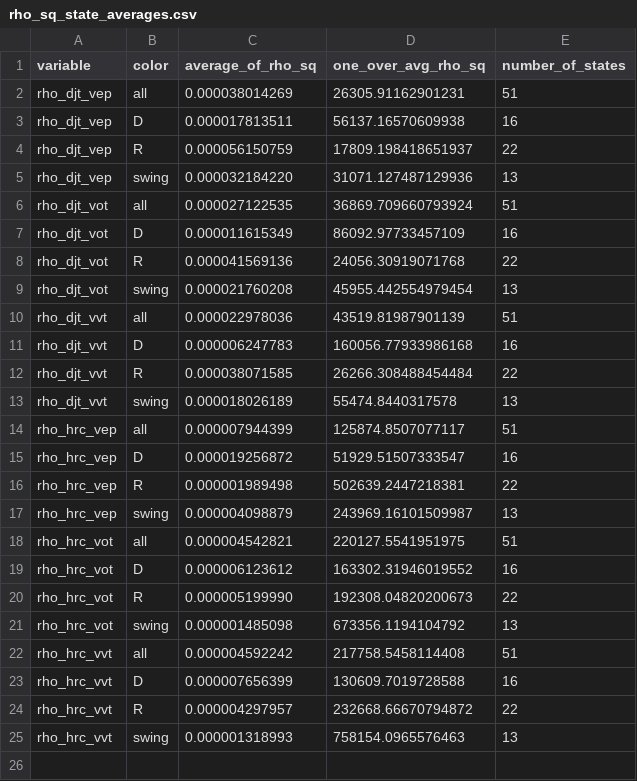
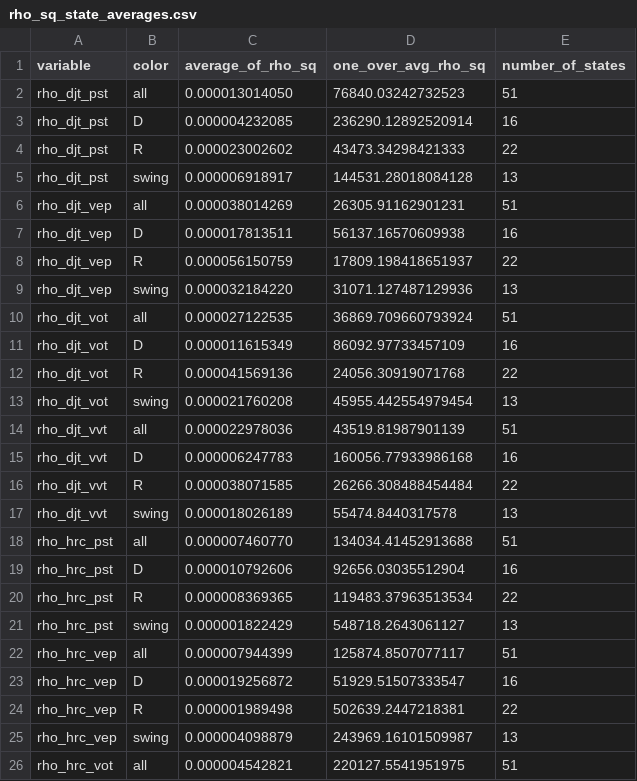
Before and after one commit to kuriwaki/poll_error, a CSV file: data/output/rho_sq_state_averages.csv, drawn as a sheet; only a part is shown; the shorter side is filled out with more unchanged rows.

Commit message:
adding rho squareds

```diff
--- a/data/output/rho_sq_state_averages.csv
+++ b/data/output/rho_sq_state_averages.csv
@@ -1,2 +1,6 @@
 variable,color,average_of_rho_sq,one_over_avg_rho_sq,number_of_states
+rho_djt_pst,all,0.000013014050,76840.03242732523,51
+rho_djt_pst,D,0.000004232085,236290.12892520914,16
+rho_djt_pst,R,0.000023002602,43473.34298421333,22
+rho_djt_pst,swing,0.000006918917,144531.28018084128,13
 rho_djt_vep,all,0.000038014269,26305.91162901231,51
@@ -13,2 +17,6 @@ rho_djt_vvt,R,0.000038071585,26266.308488454484,22
 rho_djt_vvt,swing,0.000018026189,55474.8440317578,13
+rho_hrc_pst,all,0.000007460770,134034.41452913688,51
+rho_hrc_pst,D,0.000010792606,92656.03035512904,16
+rho_hrc_pst,R,0.000008369365,119483.37963513534,22
+rho_hrc_pst,swing,0.000001822429,548718.2643061127,13
 rho_hrc_vep,all,0.000007944399,125874.8507077117,51
```
